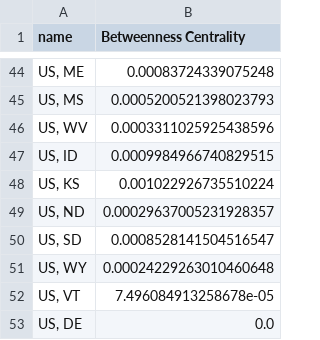
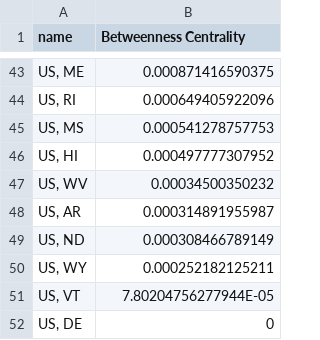
Before and after one commit to DakotaBC/496-pandemic-research, a CSV file: output/covid_graph_betweenness_cent_no_territories.csv, drawn as a sheet; only a part is shown, gaps mark what is left out; the diff covers the shown part only.

Commit message:
Sorted Data

```diff
--- a/output/covid_graph_betweenness_cent_no_territories.csv
+++ b/output/covid_graph_betweenness_cent_no_territories.csv
@@ -44,10 +43,10 @@ name,Betweenness Centrality
-"US, ME",0.00083724339075248
-"US, MS",0.0005200521398023793
-"US, WV",0.0003311025925438596
-"US, ID",0.0009984966740829515
-"US, KS",0.001022926735510224
-"US, ND",0.00029637005231928357
-"US, SD",0.0008528141504516547
-"US, WY",0.00024229263010460648
-"US, VT",7.496084913258678e-05
-"US, DE",0.0
+"US, ME",0.000871416590375
+"US, RI",0.000649405922096
+"US, MS",0.000541278757753
+"US, HI",0.000497777307952
+"US, WV",0.00034500350232
+"US, AR",0.000314891955987
+"US, ND",0.000308466789149
+"US, WY",0.000252182125211
+"US, VT",7.80204756277944E-05
+"US, DE",0
```
Also changed, not shown: 31 added rows, 32 removed rows and 10 edited cells elsewhere in this file, output/covid_graph_betweenness_cent_noHI.csv.
